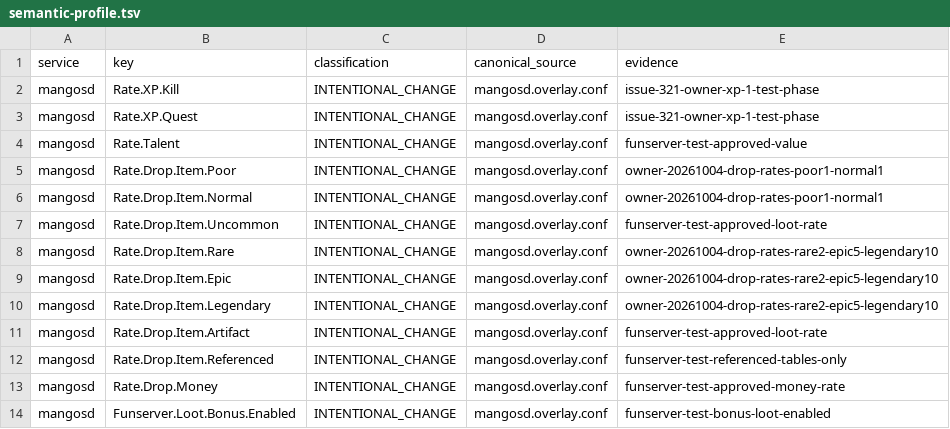
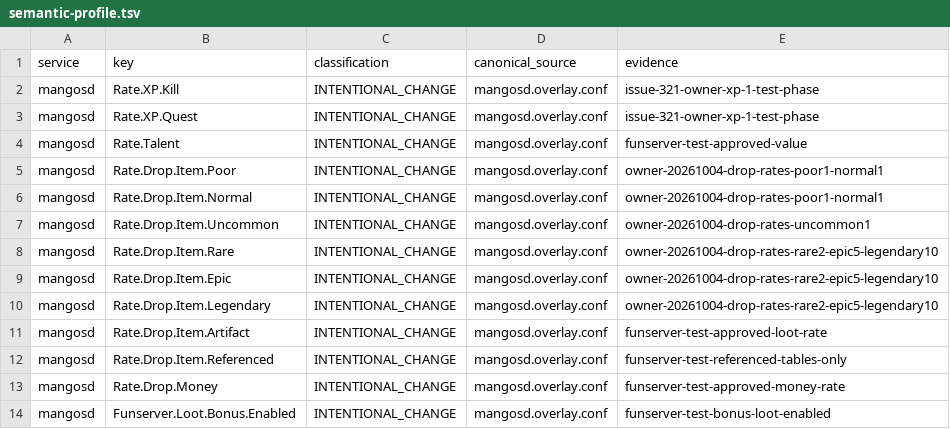
Before and after one commit to Cilverkrow/twow-repo, a TSV file: config/canonical/profiles/funserver-test/semantic-profile.tsv, drawn as a sheet; only a part is shown.

```diff
--- a/config/canonical/profiles/funserver-test/semantic-profile.tsv
+++ b/config/canonical/profiles/funserver-test/semantic-profile.tsv
@@ -6,3 +6,3 @@ mangosd	Rate.Drop.Item.Poor	INTENTIONAL_CHANGE	mangosd.overlay.conf	owner-202610
 mangosd	Rate.Drop.Item.Normal	INTENTIONAL_CHANGE	mangosd.overlay.conf	owner-20261004-drop-rates-poor1-normal1
-mangosd	Rate.Drop.Item.Uncommon	INTENTIONAL_CHANGE	mangosd.overlay.conf	funserver-test-approved-loot-rate
+mangosd	Rate.Drop.Item.Uncommon	INTENTIONAL_CHANGE	mangosd.overlay.conf	owner-20261004-drop-rates-uncommon1
 mangosd	Rate.Drop.Item.Rare	INTENTIONAL_CHANGE	mangosd.overlay.conf	owner-20261004-drop-rates-rare2-epic5-legendary10
```
Also changed, not shown: 1 other file.
